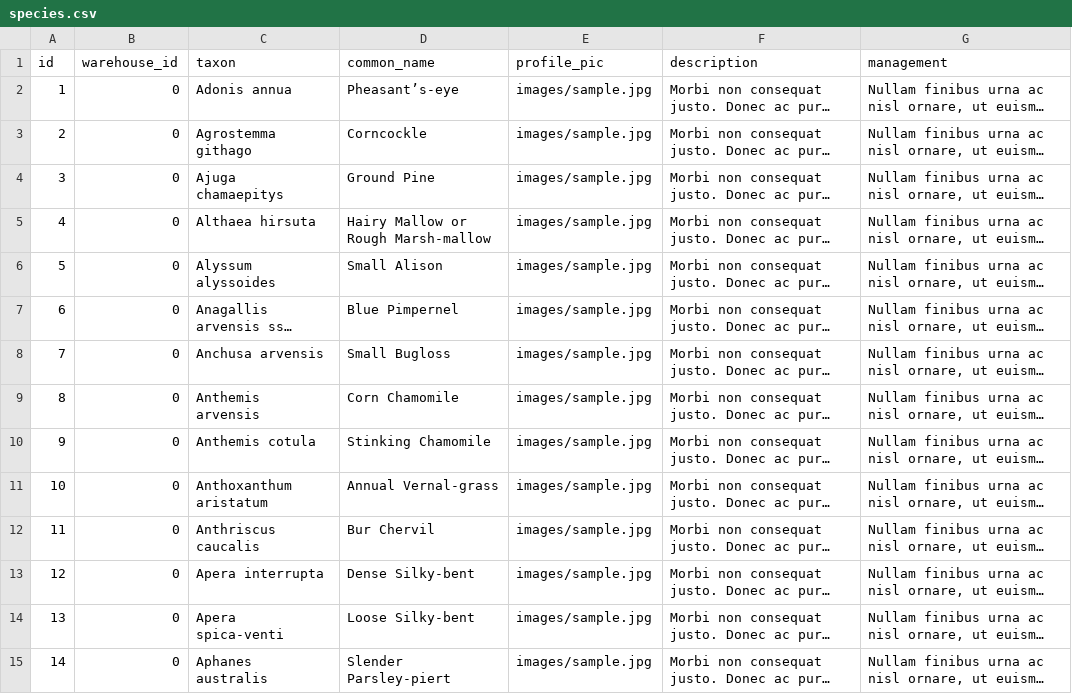
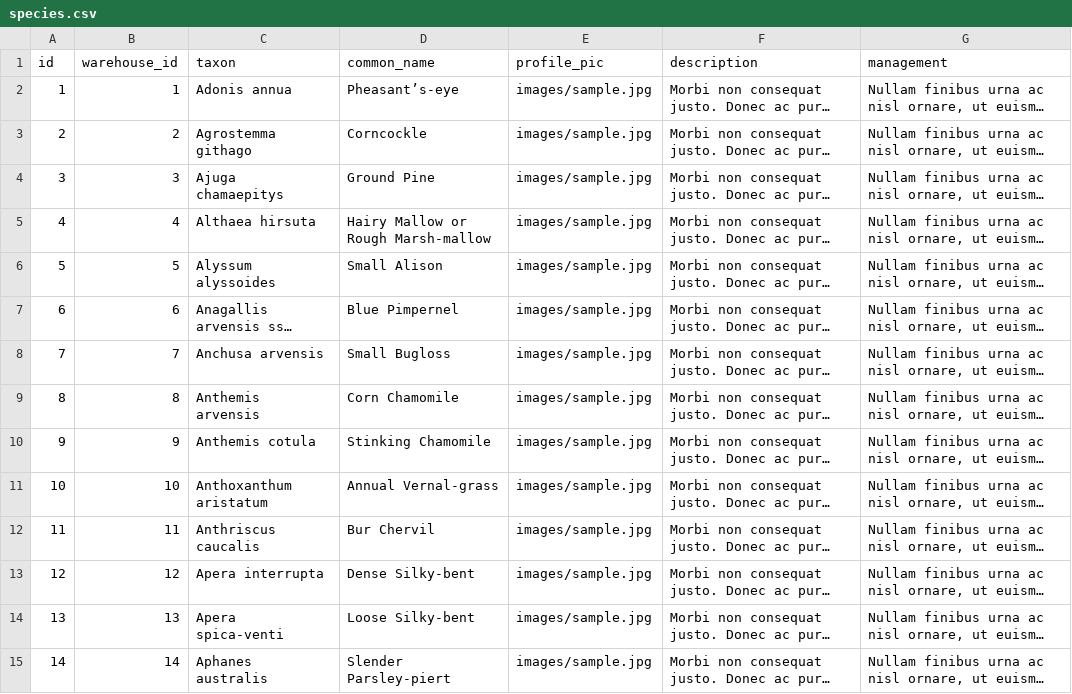
Before and after one commit to NERC-CEH/rare-arable-flowers-app, a CSV file: src/data/raw/species.csv, drawn as a sheet; only a part is shown; long unchanged cells end in …; the diff covers the shown part only; the diff names each change by its address in the sheet, - before the commit and + after, or states it on an @@ line.

```diff
--- a/src/data/raw/species.csv
+++ b/src/data/raw/species.csv
-B2 (warehouse_id): 0
+B2 (warehouse_id): 1
-B3 (warehouse_id): 0
+B3 (warehouse_id): 2
-B4 (warehouse_id): 0
+B4 (warehouse_id): 3
-B5 (warehouse_id): 0
+B5 (warehouse_id): 4
-B6 (warehouse_id): 0
+B6 (warehouse_id): 5
-B7 (warehouse_id): 0
+B7 (warehouse_id): 6
-B8 (warehouse_id): 0
+B8 (warehouse_id): 7
-B9 (warehouse_id): 0
+B9 (warehouse_id): 8
-B10 (warehouse_id): 0
+B10 (warehouse_id): 9
-B11 (warehouse_id): 0
+B11 (warehouse_id): 10
-B12 (warehouse_id): 0
+B12 (warehouse_id): 11
-B13 (warehouse_id): 0
+B13 (warehouse_id): 12
-B14 (warehouse_id): 0
+B14 (warehouse_id): 13
-B15 (warehouse_id): 0
+B15 (warehouse_id): 14
```
Also changed, not shown: 107 edited cells elsewhere in this file, 15 other files.
